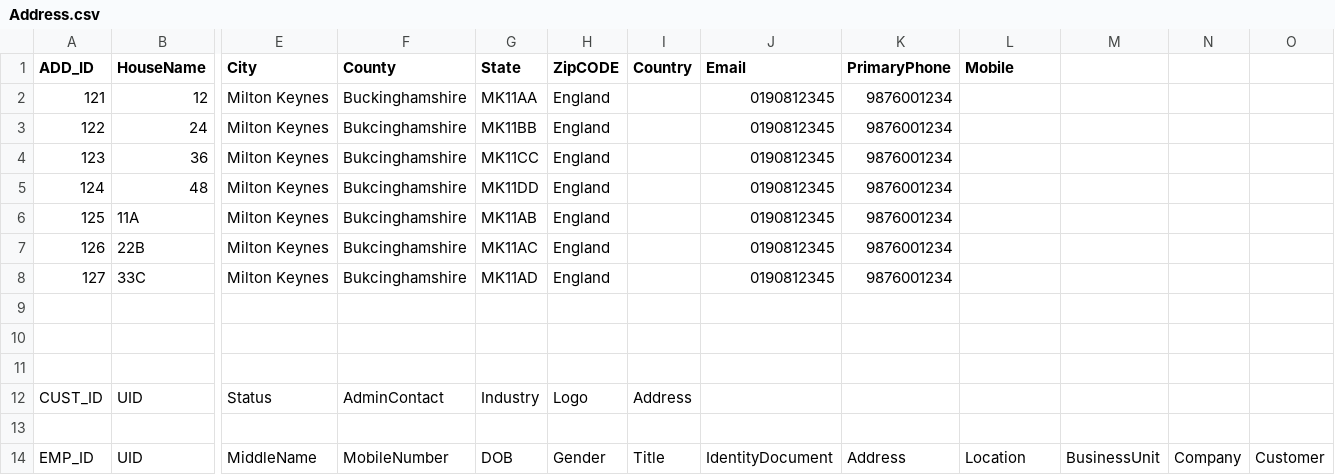
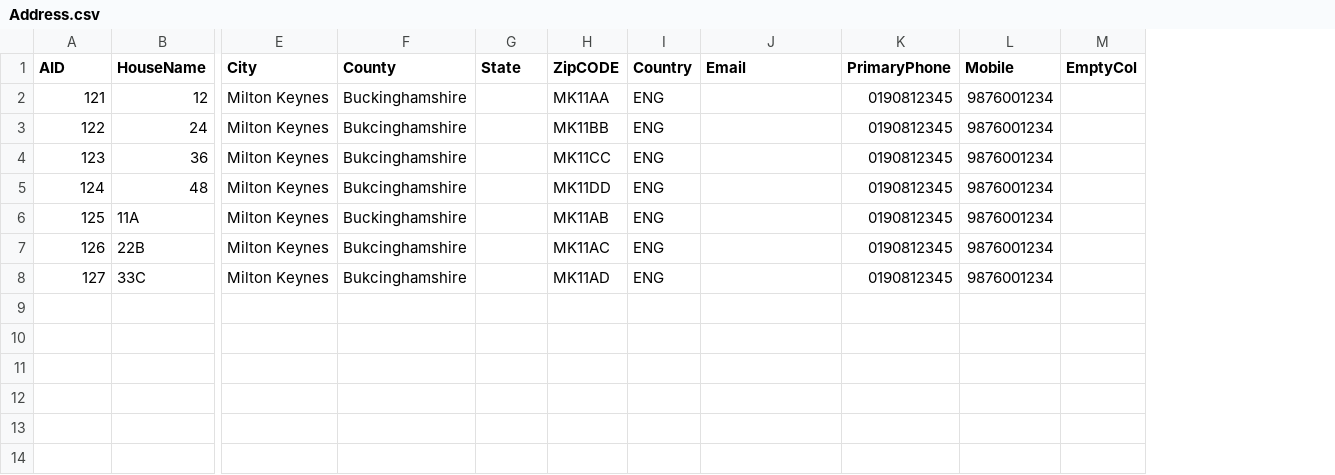
Before and after one commit to rameshvardhanthati/cmk, a CSV file: db/sampleData/Address.csv, drawn as a sheet; only a part is shown, gaps mark what is left out; removed rows and columns are numbered as before the commit, all else as after; rows hold the shown columns only; the diff names each change by its address in the sheet, - before the commit and + after, or states it on an @@ line.

```diff
--- a/db/sampleData/Address.csv
+++ b/db/sampleData/Address.csv
-column M, empty
-column N, empty
-column O, empty
+column M (EmptyCol), empty
@@ column A (AID) renumbered in row 1 @@
-G2 (State): MK11AA
+G2 (State): (empty)
-H2 (ZipCODE): England
+H2 (ZipCODE): MK11AA
-I2:I8 (Country): (empty)
+I2:I8 (Country): ENG
-J2:J8 (Email): 0190812345
+J2:J8 (Email): (empty)
-K2:K8 (PrimaryPhone): 9876001234
+K2:K8 (PrimaryPhone): 0190812345
-L2:L8 (Mobile): (empty)
+L2:L8 (Mobile): 9876001234
-G3 (State): MK11BB
+G3 (State): (empty)
-H3 (ZipCODE): England
+H3 (ZipCODE): MK11BB
-G4 (State): MK11CC
+G4 (State): (empty)
-H4 (ZipCODE): England
+H4 (ZipCODE): MK11CC
-G5 (State): MK11DD
+G5 (State): (empty)
-H5 (ZipCODE): England
+H5 (ZipCODE): MK11DD
-F6 (County): Bukcinghamshire
+F6 (County): Buckinghamshire
-G6 (State): MK11AB
+G6 (State): (empty)
-H6 (ZipCODE): England
+H6 (ZipCODE): MK11AB
-G7 (State): MK11AC
+G7 (State): (empty)
-H7 (ZipCODE): England
+H7 (ZipCODE): MK11AC
-G8 (State): MK11AD
+G8 (State): (empty)
-H8 (ZipCODE): England
+H8 (ZipCODE): MK11AD
-row 9: (empty)
-row 10: (empty)
-row 11: (empty)
-row 12: CUST_ID | UID | Status | AdminContact | Industry | Logo | Address
-row 13: (empty)
-row 14: EMP_ID | UID | MiddleName | MobileNumber | DOB | Gender | Title | IdentityDocument | Address | Location | BusinessUnit | Company | Customer
```
Also changed, not shown: 2 other files.
